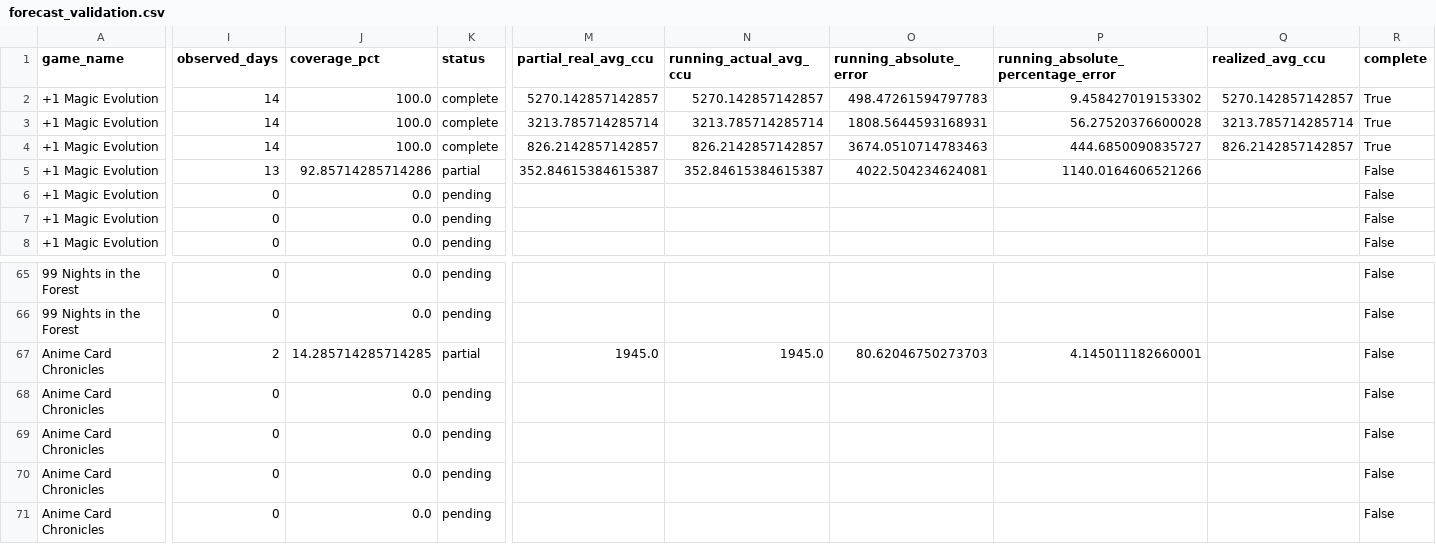
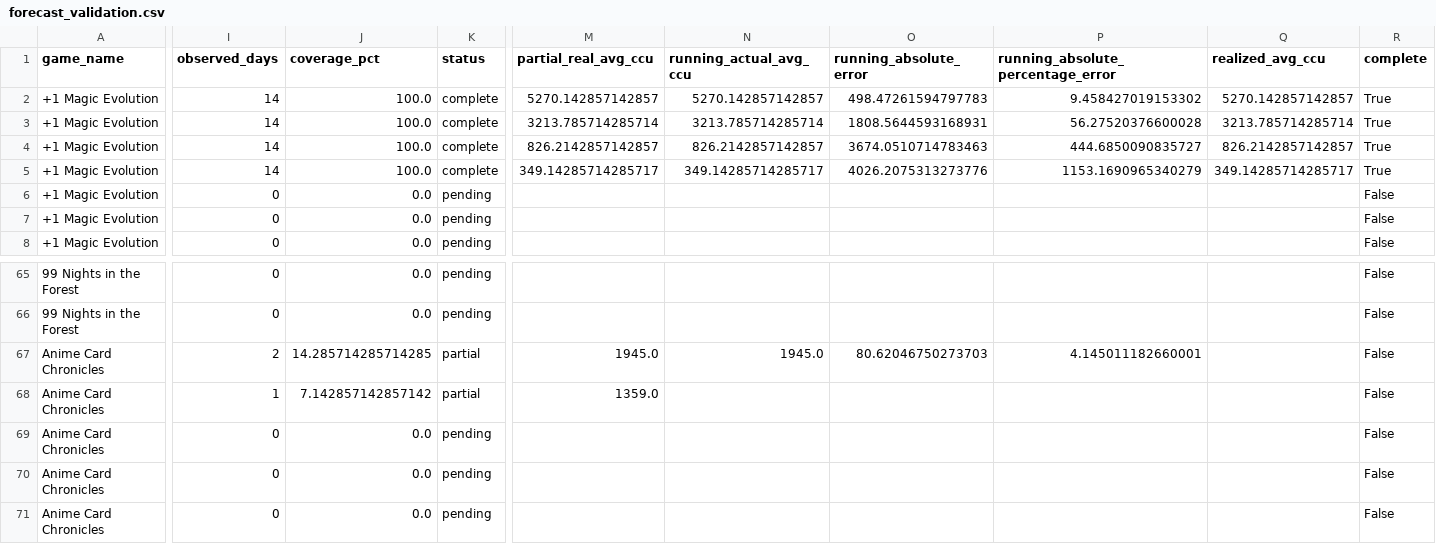
Before and after one commit to lx920/forecast-dashboard, a CSV file: forecast_validation.csv, drawn as a sheet; only a part is shown, gaps mark what is left out; the diff covers the shown part only; the diff names each change by its address in the sheet, - before the commit and + after, or states it on an @@ line.

Commit message:
Refresh dashboard actuals 2026-09-01

```diff
--- a/forecast_validation.csv
+++ b/forecast_validation.csv
-I5 (observed_days): 13
+I5 (observed_days): 14
-J5 (coverage_pct): 92.85714285714286
+J5 (coverage_pct): 100.0
-K5 (status): partial
+K5 (status): complete
-M5 (partial_real_avg_ccu): 352.84615384615387
+M5 (partial_real_avg_ccu): 349.14285714285717
-N5 (running_actual_avg_ccu): 352.84615384615387
+N5 (running_actual_avg_ccu): 349.14285714285717
-O5 (running_absolute_error): 4022.504234624081
+O5 (running_absolute_error): 4026.2075313273776
-P5: 1140.0164606521266
+P5: 1153.1690965340279
-Q5 (realized_avg_ccu): (empty)
+Q5 (realized_avg_ccu): 349.14285714285717
-R5 (complete): False
+R5 (complete): True
-I68 (observed_days): 0
+I68 (observed_days): 1
-J68 (coverage_pct): 0.0
+J68 (coverage_pct): 7.142857142857142
-K68 (status): pending
+K68 (status): partial
-M68 (partial_real_avg_ccu): (empty)
+M68 (partial_real_avg_ccu): 1359.0
```
Also changed, not shown: 2 edited cells elsewhere in this file, 2 other files.
